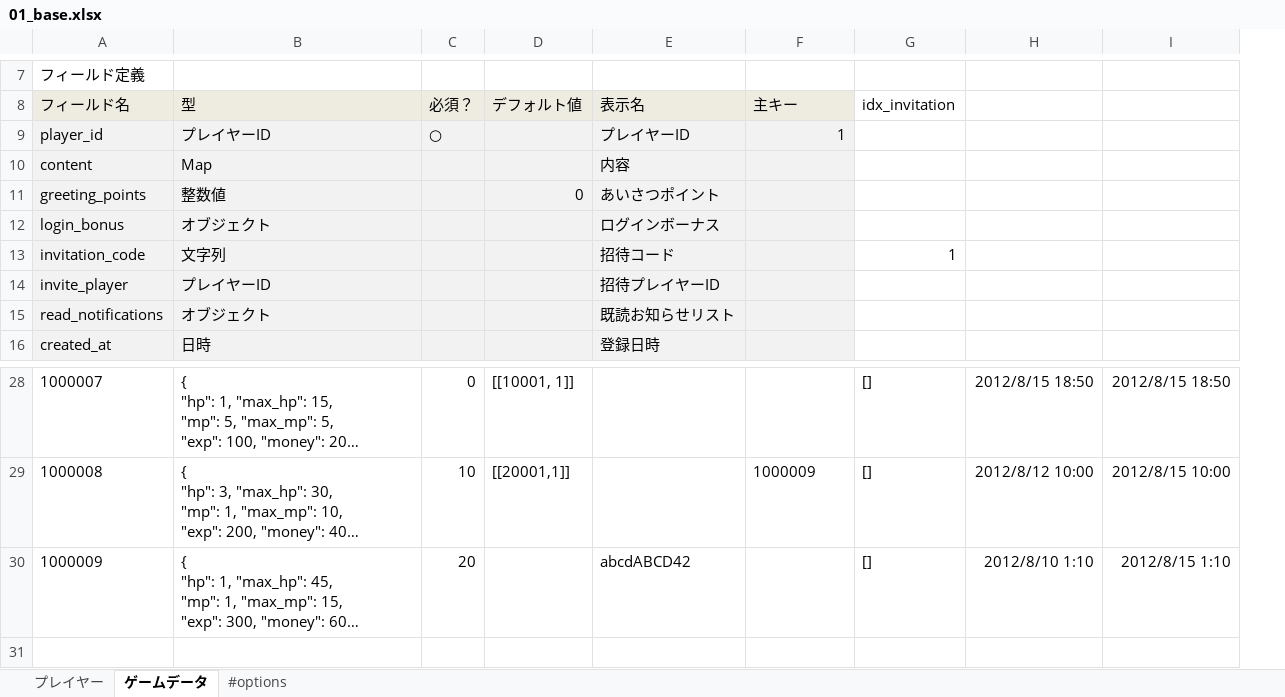
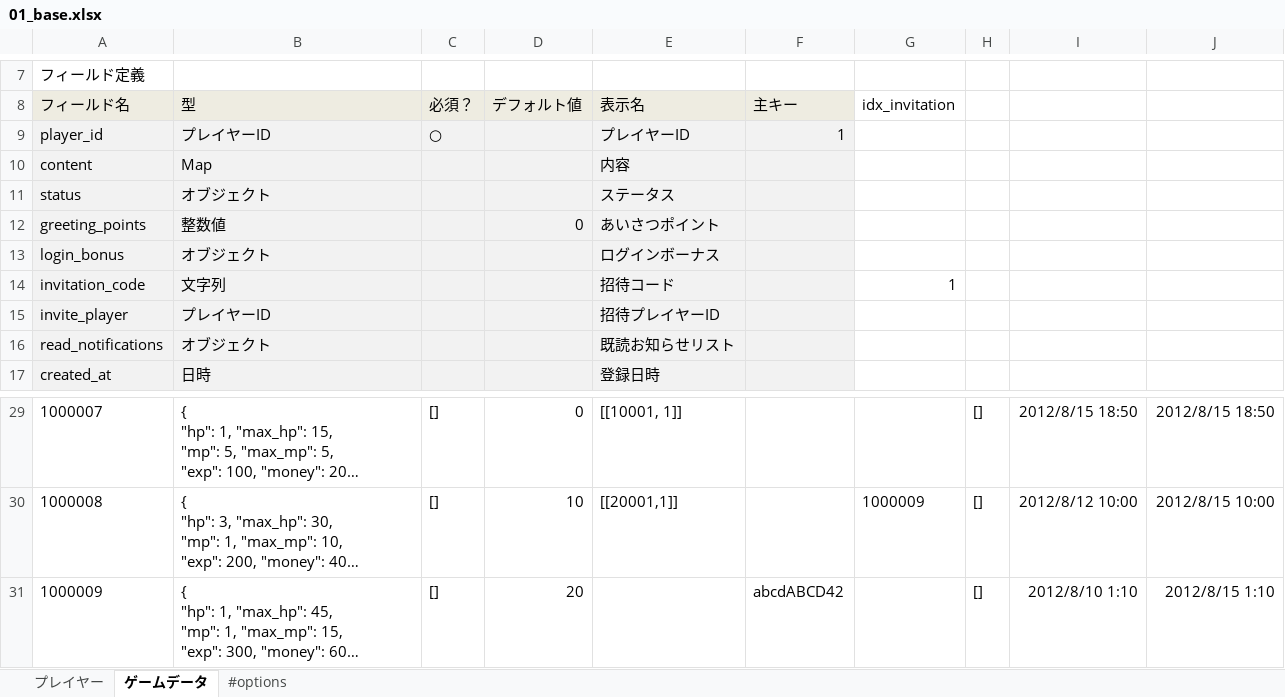
Before and after one commit to kamito/fontana_sample, an Excel workbook: app/seeds/01_base.xlsx, sheet ゲームデータ, drawn as a sheet; only a part is shown, gaps mark what is left out; long unchanged cells end in …; values as stored, in another font and other column widths than the file's, no borders; addresses are those after the commit; the diff covers the shown part only; the diff names each change by its address in the sheet, - before the commit and + after, or states it on an @@ line.

Commit message:
[testset_004] 01_base.xlsxのゲームデータに"status"フィールドをオブジェクト型で追加。

```diff
--- a/app/seeds/01_base.xlsx (sheet ゲームデータ)
+++ b/app/seeds/01_base.xlsx (sheet ゲームデータ)
+column H, rows 29-31: all []
+row 11: status | オブジェクト |  |  | ステータス
-C29 (必須？): 0
+C29 (必須？): []
-D29 (デフォルト値): [[10001, 1]]
+D29 (デフォルト値): 0
-E29 (表示名): (empty)
+E29 (表示名): [[10001, 1]]
-G29 (idx_invitation): []
+G29 (idx_invitation): (empty)
-C30 (必須？): 10
+C30 (必須？): []
-D30 (デフォルト値): [[20001,1]]
+D30 (デフォルト値): 10
-E30 (表示名): (empty)
+E30 (表示名): [[20001,1]]
-F30 (主キー): 1000009
+F30 (主キー): (empty)
-G30 (idx_invitation): []
+G30 (idx_invitation): 1000009
-C31 (必須？): 20
+C31 (必須？): []
-D31 (デフォルト値): (empty)
+D31 (デフォルト値): 20
-E31 (表示名): abcdABCD42
+E31 (表示名): (empty)
-F31 (主キー): (empty)
+F31 (主キー): abcdABCD42
-G31 (idx_invitation): []
+G31 (idx_invitation): (empty)
```
Also changed, not shown: 33 edited cells elsewhere in this sheet.
